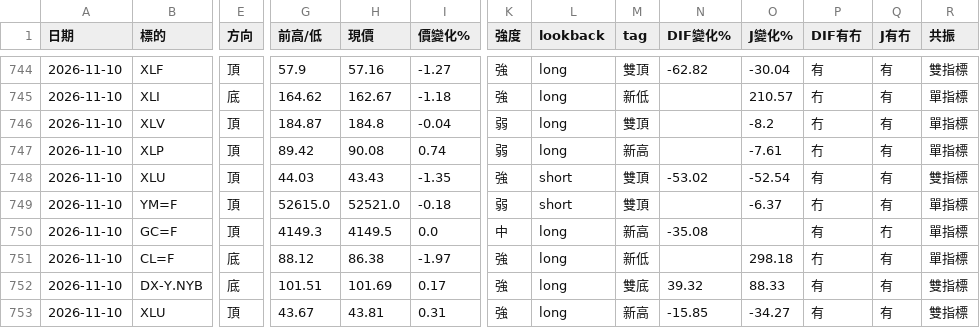
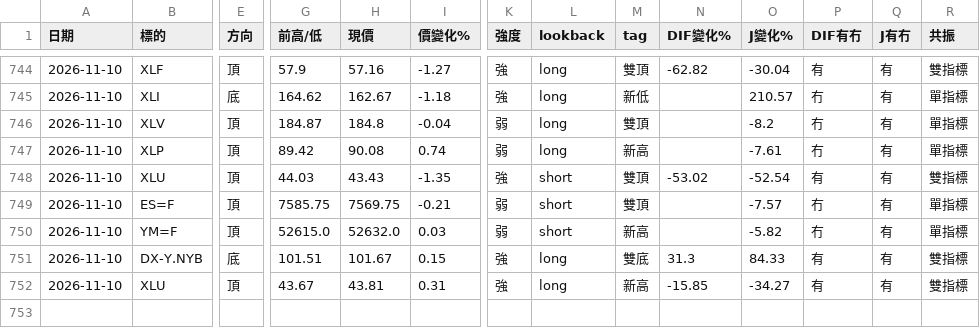
Before and after one commit to sector-div-rader/sector-div-radar, a CSV file: history.csv, drawn as a sheet; only a part is shown, gaps mark what is left out; removed rows and columns are numbered as before the commit, all else as after; rows hold the shown columns only; the diff names each change by its address in the sheet, - before the commit and + after, or states it on an @@ line.

```diff
--- a/history.csv
+++ b/history.csv
+row 749: 2026-11-10 | ES=F | 頂 | 7585.75 | 7569.75 | -0.21 | 弱 | short | 雙頂 |  | -7.57 | 冇 | 有 | 單指標
-H750 (現價): 52521.0
+H750 (現價): 52632.0
-I750 (價變化%): -0.18
+I750 (價變化%): 0.03
-M750 (tag): 雙頂
+M750 (tag): 新高
-O750 (J變化%): -6.37
+O750 (J變化%): -5.82
-row 750: 2026-11-10 | GC=F | 頂 | 4149.3 | 4149.5 | 0.0 | 中 | long | 新高 | -35.08 |  | 有 | 冇 | 單指標
-row 751: 2026-11-10 | CL=F | 底 | 88.12 | 86.38 | -1.97 | 強 | long | 新低 |  | 298.18 | 冇 | 有 | 單指標
-H751 (現價): 101.69
+H751 (現價): 101.67
-I751 (價變化%): 0.17
+I751 (價變化%): 0.15
-N751 (DIF變化%): 39.32
+N751 (DIF變化%): 31.3
-O751 (J變化%): 88.33
+O751 (J變化%): 84.33
```
Also changed, not shown: 3 other files.
